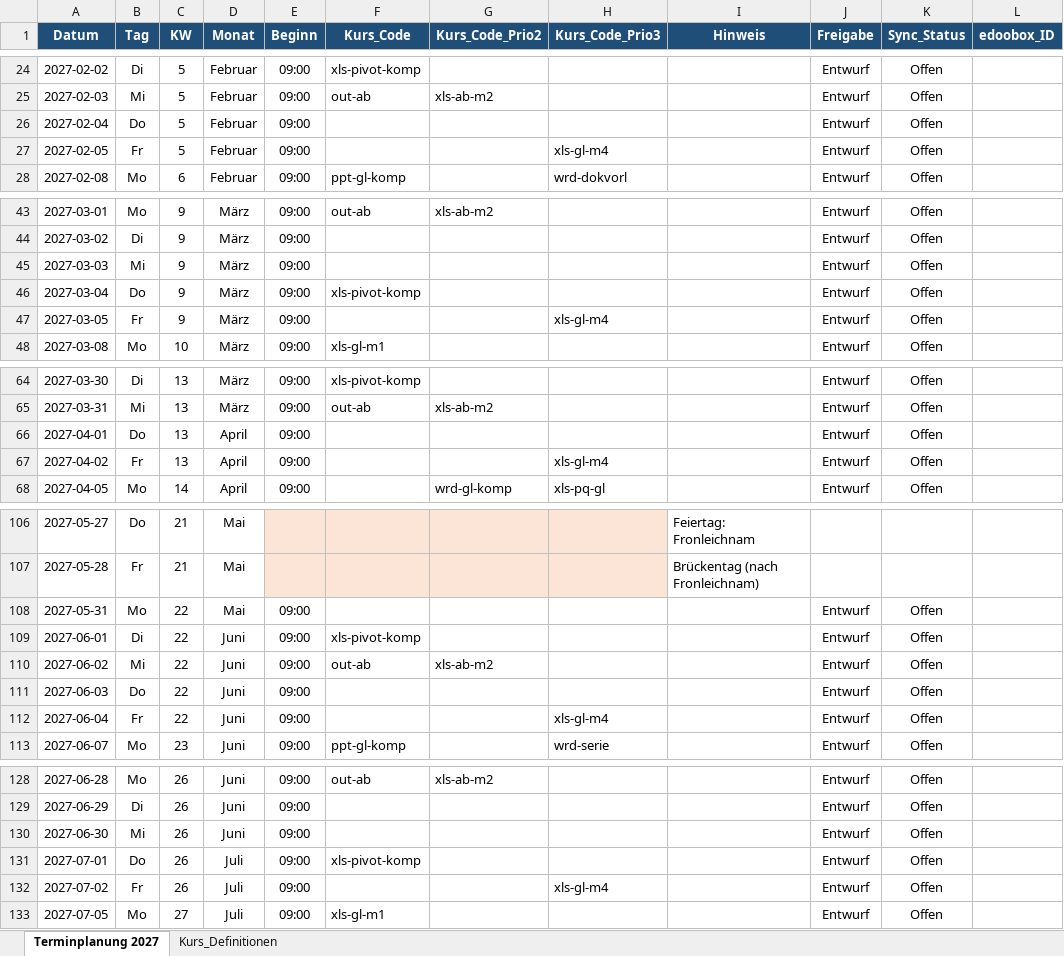
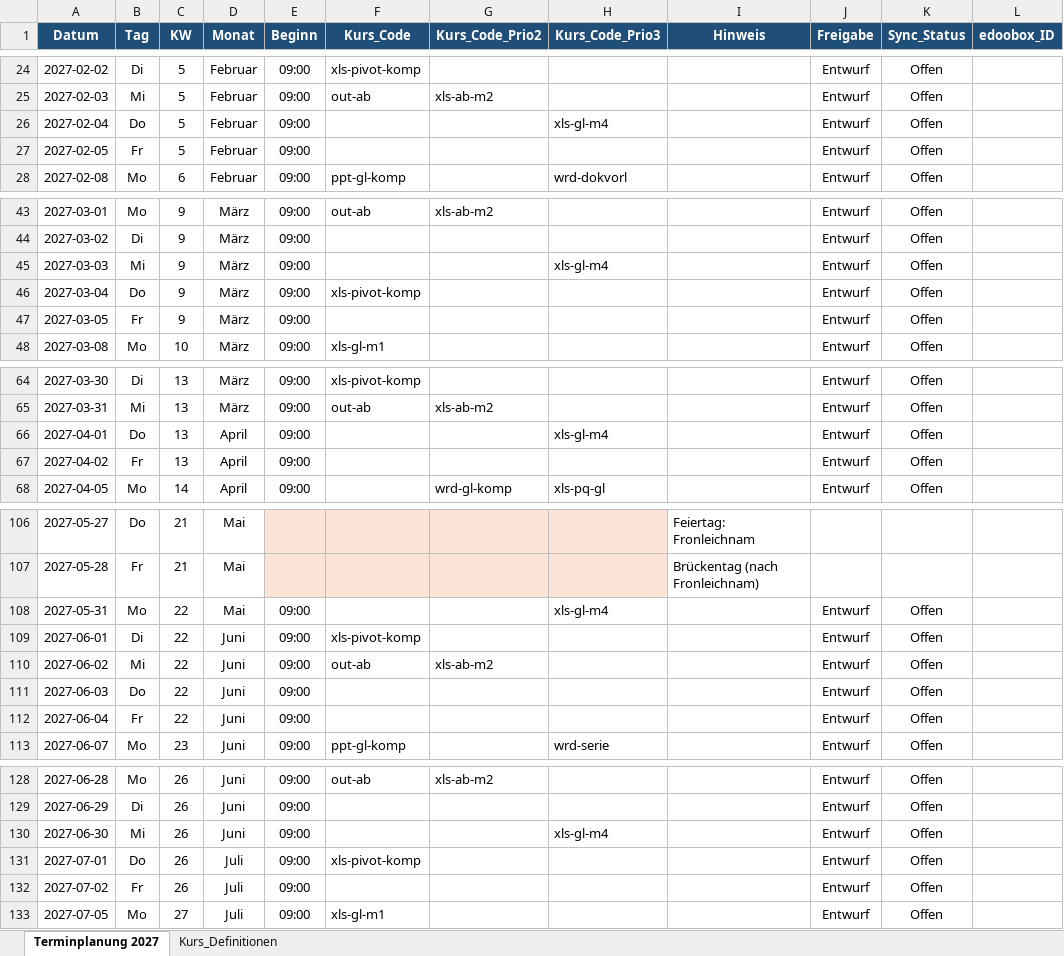
Before and after one commit to fwo-wbc/kursplan, an Excel workbook: app/public/Kurstransfer/Planungstabellen Excel/Kurstransfer-MS-Office.xlsx, sheet Terminplanung 2027, drawn as a sheet; only a part is shown, gaps mark what is left out; values as stored, in another font and other column widths than the file's, no borders; the diff covers the shown part only; the diff names each change by its address in the sheet, - before the commit and + after, or states it on an @@ line.

```diff
--- a/app/public/Kurstransfer/Planungstabellen Excel/Kurstransfer-MS-Office.xlsx (sheet Terminplanung 2027)
+++ b/app/public/Kurstransfer/Planungstabellen Excel/Kurstransfer-MS-Office.xlsx (sheet Terminplanung 2027)
-H26 (Kurs_Code_Prio3): (empty)
+H26 (Kurs_Code_Prio3): xls-gl-m4
-H27 (Kurs_Code_Prio3): xls-gl-m4
+H27 (Kurs_Code_Prio3): (empty)
-H45 (Kurs_Code_Prio3): (empty)
+H45 (Kurs_Code_Prio3): xls-gl-m4
-H47 (Kurs_Code_Prio3): xls-gl-m4
+H47 (Kurs_Code_Prio3): (empty)
-H66 (Kurs_Code_Prio3): (empty)
+H66 (Kurs_Code_Prio3): xls-gl-m4
-H67 (Kurs_Code_Prio3): xls-gl-m4
+H67 (Kurs_Code_Prio3): (empty)
-H108 (Kurs_Code_Prio3): (empty)
+H108 (Kurs_Code_Prio3): xls-gl-m4
-H112 (Kurs_Code_Prio3): xls-gl-m4
+H112 (Kurs_Code_Prio3): (empty)
-H130 (Kurs_Code_Prio3): (empty)
+H130 (Kurs_Code_Prio3): xls-gl-m4
-H132 (Kurs_Code_Prio3): xls-gl-m4
+H132 (Kurs_Code_Prio3): (empty)
```
Also changed, not shown: 8 edited cells elsewhere in this sheet, 15 other files.
